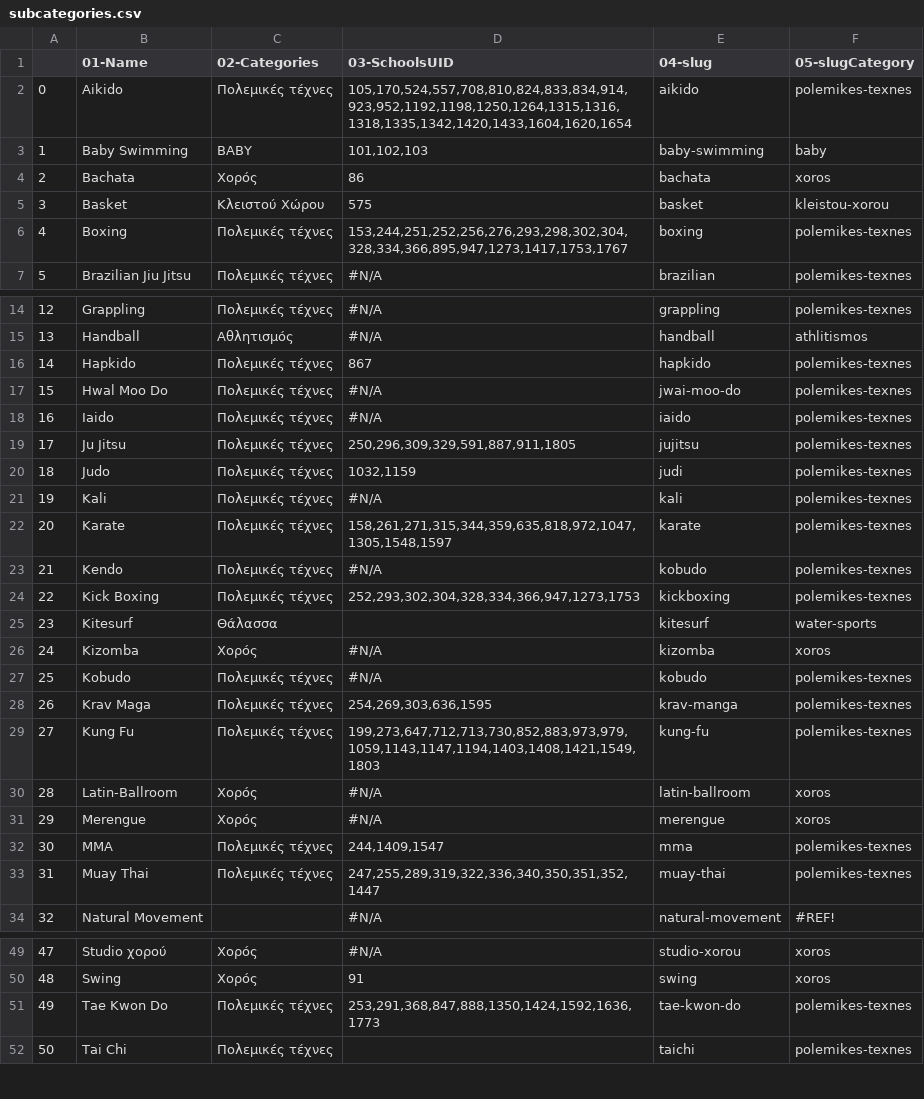
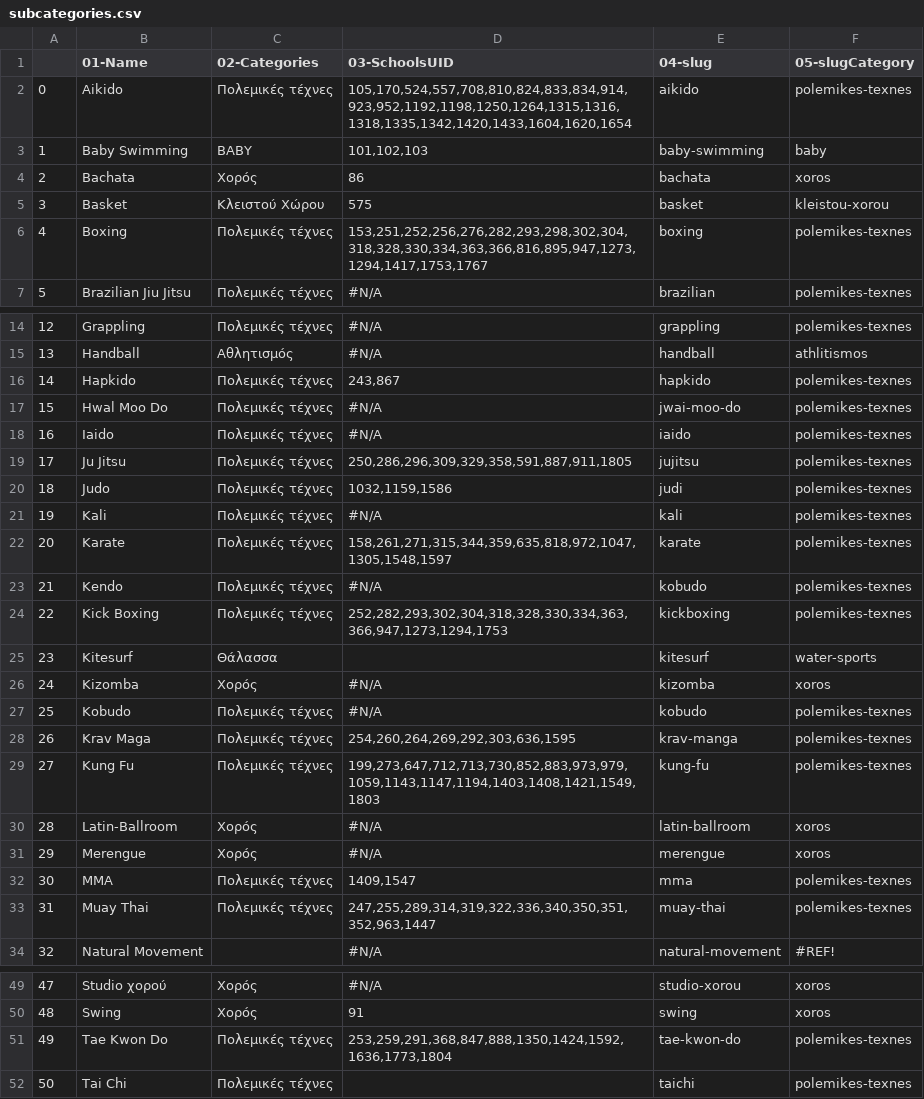
Before and after one commit to dimitrisdervas/activekoala2, a CSV file: csv/google/subcategories.csv, drawn as a sheet; only a part is shown, gaps mark what is left out; the diff covers the shown part only.

Commit message:
added to all subcategories no blanks - changed subcategories template gulp

```diff
--- a/csv/google/subcategories.csv
+++ b/csv/google/subcategories.csv
@@ -5,3 +5,3 @@
 3,Basket,Κλειστού Χώρου,575,basket,kleistou-xorou
-4,Boxing,Πολεμικές τέχνες,"153,244,251,252,256,276,293,298,302,304,328,334,366,895,947,1273,1417,1753,1767",boxing,polemikes-texnes
+4,Boxing,Πολεμικές τέχνες,"153,251,252,256,276,282,293,298,302,304,318,328,330,334,363,366,816,895,947,1273,1294,1417,1753,1767",boxing,polemikes-texnes
 5,Brazilian Jiu Jitsu,Πολεμικές τέχνες,#N/A,brazilian,polemikes-texnes
@@ -15,7 +15,7 @@
 13,Handball,Αθλητισμός,#N/A,handball,athlitismos
-14,Hapkido,Πολεμικές τέχνες,867,hapkido,polemikes-texnes
+14,Hapkido,Πολεμικές τέχνες,"243,867",hapkido,polemikes-texnes
 15,Hwal Moo Do,Πολεμικές τέχνες,#N/A,jwai-moo-do,polemikes-texnes
 16,Iaido,Πολεμικές τέχνες,#N/A,iaido,polemikes-texnes
-17,Ju Jitsu,Πολεμικές τέχνες,"250,296,309,329,591,887,911,1805",jujitsu,polemikes-texnes
-18,Judo,Πολεμικές τέχνες,"1032,1159",judi,polemikes-texnes
+17,Ju Jitsu,Πολεμικές τέχνες,"250,286,296,309,329,358,591,887,911,1805",jujitsu,polemikes-texnes
+18,Judo,Πολεμικές τέχνες,"1032,1159,1586",judi,polemikes-texnes
 19,Kali,Πολεμικές τέχνες,#N/A,kali,polemikes-texnes
@@ -23,3 +23,3 @@
 21,Kendo,Πολεμικές τέχνες,#N/A,kobudo,polemikes-texnes
-22,Kick Boxing,Πολεμικές τέχνες,"252,293,302,304,328,334,366,947,1273,1753",kickboxing,polemikes-texnes
+22,Kick Boxing,Πολεμικές τέχνες,"252,282,293,302,304,318,328,330,334,363,366,947,1273,1294,1753",kickboxing,polemikes-texnes
 23,Kitesurf,Θάλασσα,,kitesurf,water-sports
@@ -27,3 +27,3 @@
 25,Kobudo,Πολεμικές τέχνες,#N/A,kobudo,polemikes-texnes
-26,Krav Maga,Πολεμικές τέχνες,"254,269,303,636,1595",krav-manga,polemikes-texnes
+26,Krav Maga,Πολεμικές τέχνες,"254,260,264,269,292,303,636,1595",krav-manga,polemikes-texnes
 27,Kung Fu,Πολεμικές τέχνες,"199,273,647,712,713,730,852,883,973,979,1059,1143,1147,1194,1403,1408,1421,1549,1803",kung-fu,polemikes-texnes
@@ -31,4 +31,4 @@
 29,Merengue,Χορός,#N/A,merengue,xoros
-30,MMA,Πολεμικές τέχνες,"244,1409,1547",mma,polemikes-texnes
-31,Muay Thai,Πολεμικές τέχνες,"247,255,289,319,322,336,340,350,351,352,1447",muay-thai,polemikes-texnes
+30,MMA,Πολεμικές τέχνες,"1409,1547",mma,polemikes-texnes
+31,Muay Thai,Πολεμικές τέχνες,"247,255,289,314,319,322,336,340,350,351,352,963,1447",muay-thai,polemikes-texnes
 32,Natural Movement,,#N/A,natural-movement,#REF!
@@ -50,3 +50,3 @@
 48,Swing,Χορός,91,swing,xoros
-49,Tae Kwon Do,Πολεμικές τέχνες,"253,291,368,847,888,1350,1424,1592,1636,1773",tae-kwon-do,polemikes-texnes
+49,Tae Kwon Do,Πολεμικές τέχνες,"253,259,291,368,847,888,1350,1424,1592,1636,1773,1804",tae-kwon-do,polemikes-texnes
 50,Tai Chi,Πολεμικές τέχνες,,taichi,polemikes-texnes
```
Also changed, not shown: 4 edited cells elsewhere in this file, csv/google/categories.csv, csv/google/schools.csv, 2 other files.
